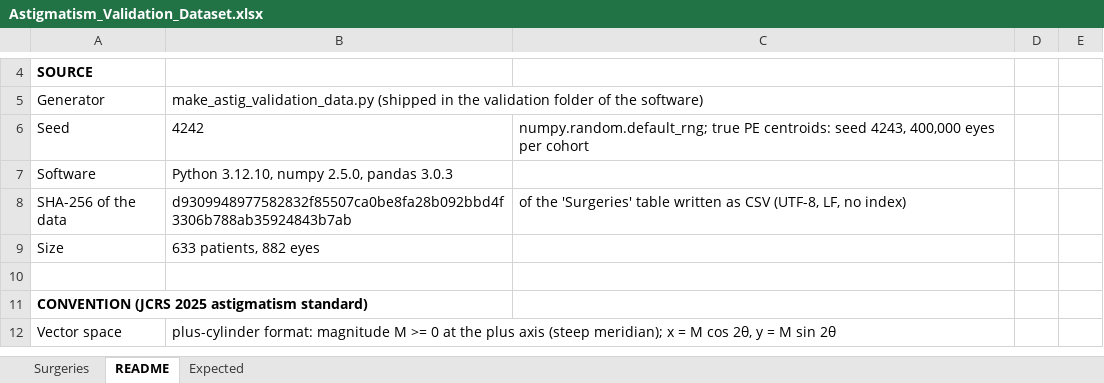
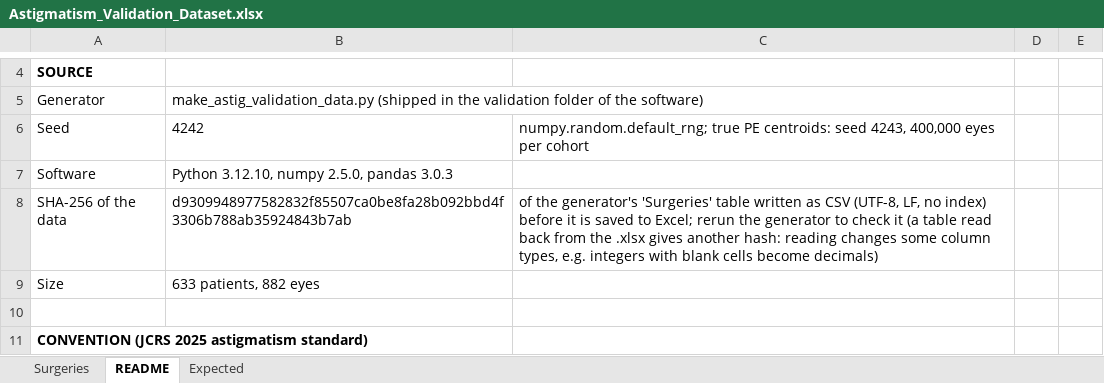
Before and after one commit to StandardEyes/standardeyes.github.io, an Excel workbook: Example Data/Astigmatism_Validation_Dataset.xlsx, sheet README, drawn as a sheet; only a part is shown, gaps mark what is left out; the shorter side is filled out with more unchanged rows; values as stored, in another font and other column widths than the file's, no borders; the diff names each change by its address in the sheet, - before the commit and + after, or states it on an @@ line.

```diff
--- a/Example Data/Astigmatism_Validation_Dataset.xlsx (sheet README)
+++ b/Example Data/Astigmatism_Validation_Dataset.xlsx (sheet README)
-C8: of the 'Surgeries' table written as CSV (UTF-8, LF, no index)
+C8: of the generator's 'Surgeries' table written as CSV (UTF-8, LF, no index) before it is saved to Excel; rerun the generator to check it (a table read back from the .xlsx gives another hash: reading changes some column types, e.g. integers with blank cells become decimals)
```
Also changed, not shown: Example Data/Example_Refractive_Dataset.xlsx, 29 other files.
